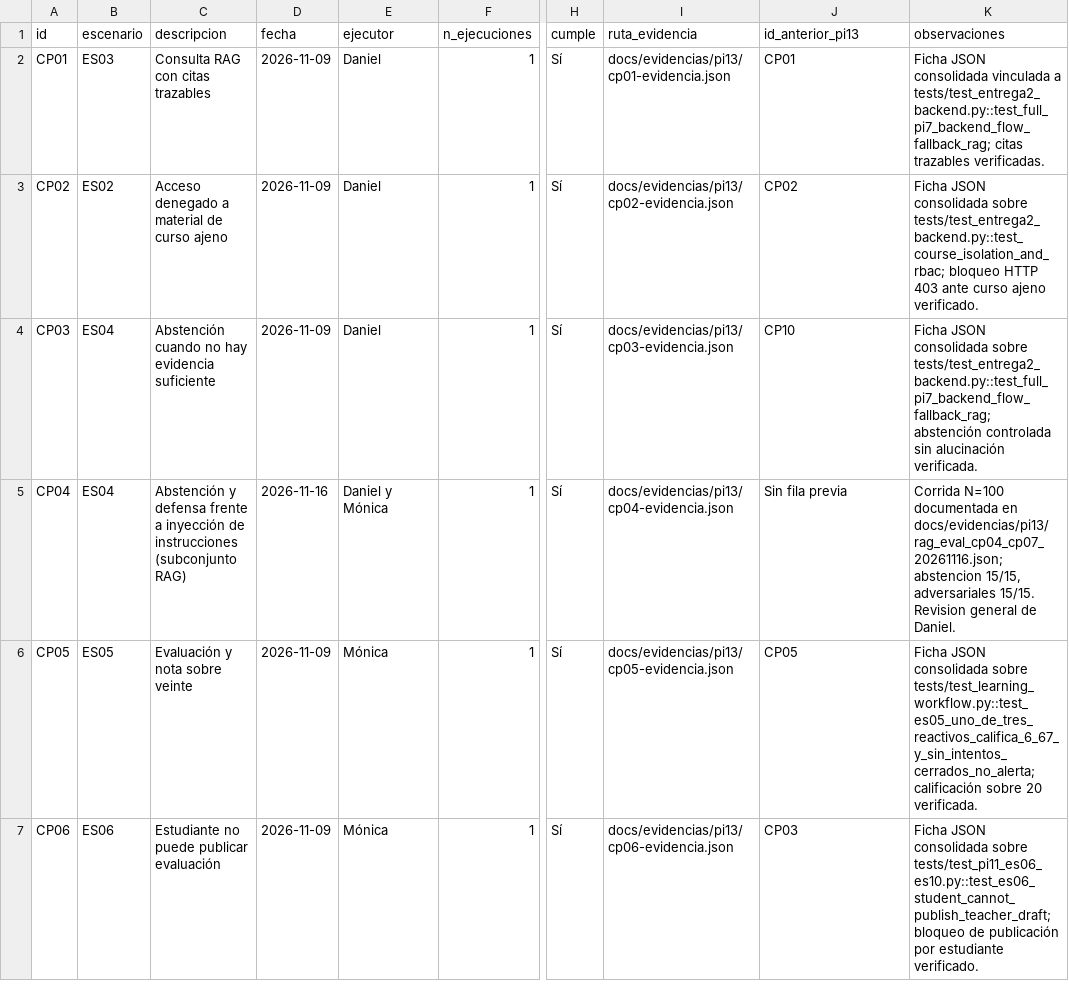
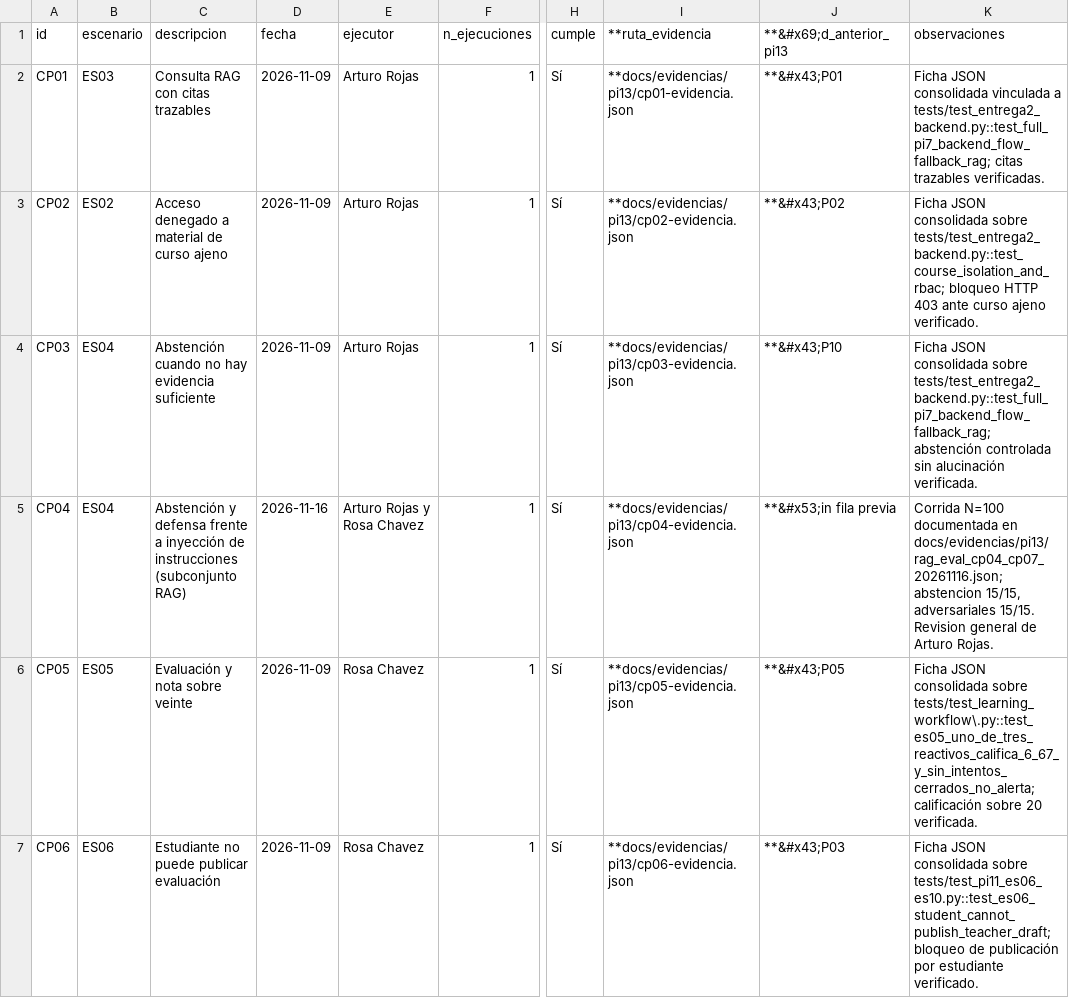
Before and after one commit to MonicaMNK/MONDA_PLATAFORMA, a CSV file: docs/evidencias/pi13/cp-ejecucion.csv, drawn as a sheet; only a part is shown, gaps mark what is left out; the diff covers the shown part only; the diff names each change by its address in the sheet, - before the commit and + after, or states it on an @@ line.

```diff
--- a/docs/evidencias/pi13/cp-ejecucion.csv
+++ b/docs/evidencias/pi13/cp-ejecucion.csv
-I1: ruta_evidencia
+I1: **ruta_evidencia
-J1: id_anterior_pi13
+J1: **&#x69;d_anterior_pi13
-E2:E4 (ejecutor): Daniel
+E2:E4 (ejecutor): Arturo Rojas
-I2 (**ruta_evidencia): docs/evidencias/pi13/cp01-evidencia.json
+I2 (**ruta_evidencia): **docs/evidencias/pi13/cp01-evidencia.json
-J2 (**&#x69;d_anterior_pi13): CP01
+J2 (**&#x69;d_anterior_pi13): **&#x43;P01
-I3 (**ruta_evidencia): docs/evidencias/pi13/cp02-evidencia.json
+I3 (**ruta_evidencia): **docs/evidencias/pi13/cp02-evidencia.json
-J3 (**&#x69;d_anterior_pi13): CP02
+J3 (**&#x69;d_anterior_pi13): **&#x43;P02
-I4 (**ruta_evidencia): docs/evidencias/pi13/cp03-evidencia.json
+I4 (**ruta_evidencia): **docs/evidencias/pi13/cp03-evidencia.json
-J4 (**&#x69;d_anterior_pi13): CP10
+J4 (**&#x69;d_anterior_pi13): **&#x43;P10
-E5 (ejecutor): Daniel y Mónica
+E5 (ejecutor): Arturo Rojas y Rosa Chavez
-I5 (**ruta_evidencia): docs/evidencias/pi13/cp04-evidencia.json
+I5 (**ruta_evidencia): **docs/evidencias/pi13/cp04-evidencia.json
-J5 (**&#x69;d_anterior_pi13): Sin fila previa
+J5 (**&#x69;d_anterior_pi13): **&#x53;in fila previa
-K5 (observaciones): …general de Daniel.
+K5 (observaciones): …general de Arturo Rojas.
-E6:E7 (ejecutor): Mónica
+E6:E7 (ejecutor): Rosa Chavez
-I6 (**ruta_evidencia): docs/evidencias/pi13/cp05-evidencia.json
+I6 (**ruta_evidencia): **docs/evidencias/pi13/cp05-evidencia.json
-J6 (**&#x69;d_anterior_pi13): CP05
+J6 (**&#x69;d_anterior_pi13): **&#x43;P05
-K6 (observaciones): …consolidada sobre tests/test_learning_workflow.py::test_es05_uno_de_tres_reactivos_califica_6_67_y_sin_intentos_cerrados_no_alerta; calificación sobre…
+K6 (observaciones): …consolidada sobre tests/test_learning_workflow\.py::test_es05_uno_de_tres_reactivos_califica_6_67_y_sin_intentos_cerrados_no_alerta; calificación sobre…
-I7 (**ruta_evidencia): docs/evidencias/pi13/cp06-evidencia.json
+I7 (**ruta_evidencia): **docs/evidencias/pi13/cp06-evidencia.json
-J7 (**&#x69;d_anterior_pi13): CP03
+J7 (**&#x69;d_anterior_pi13): **&#x43;P03
```
Also changed, not shown: 58 edited cells elsewhere in this file, 28 other files.
